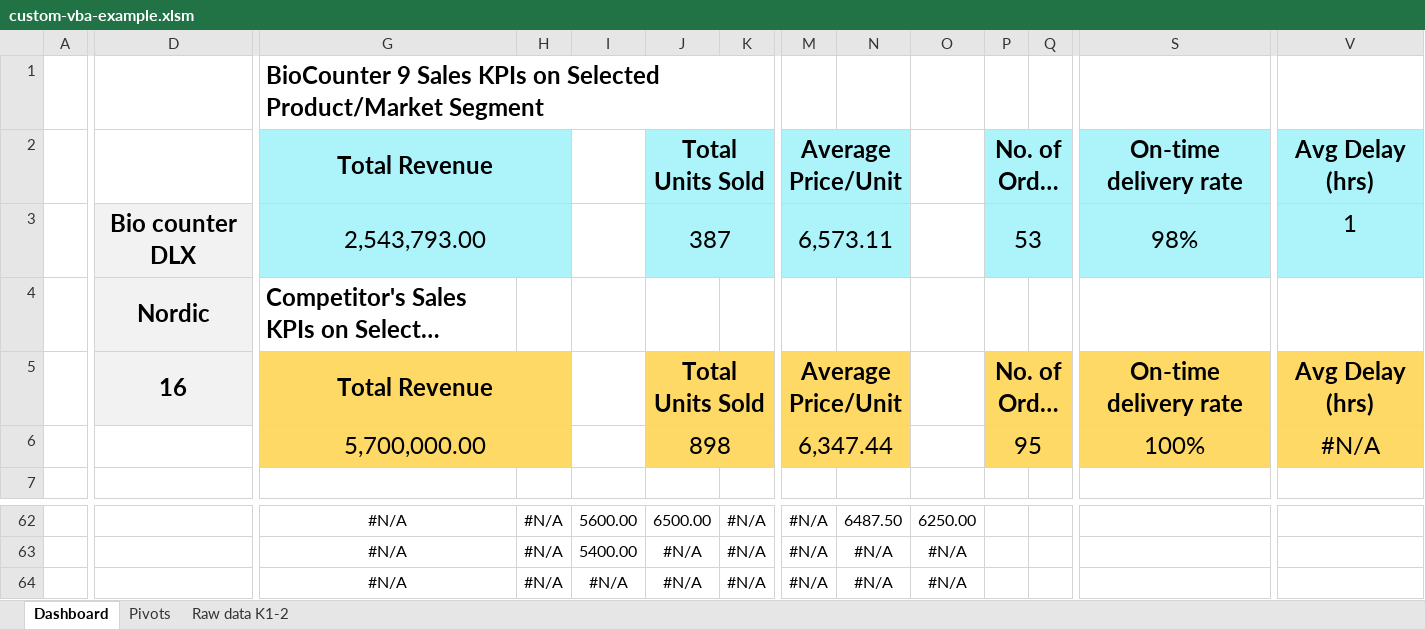
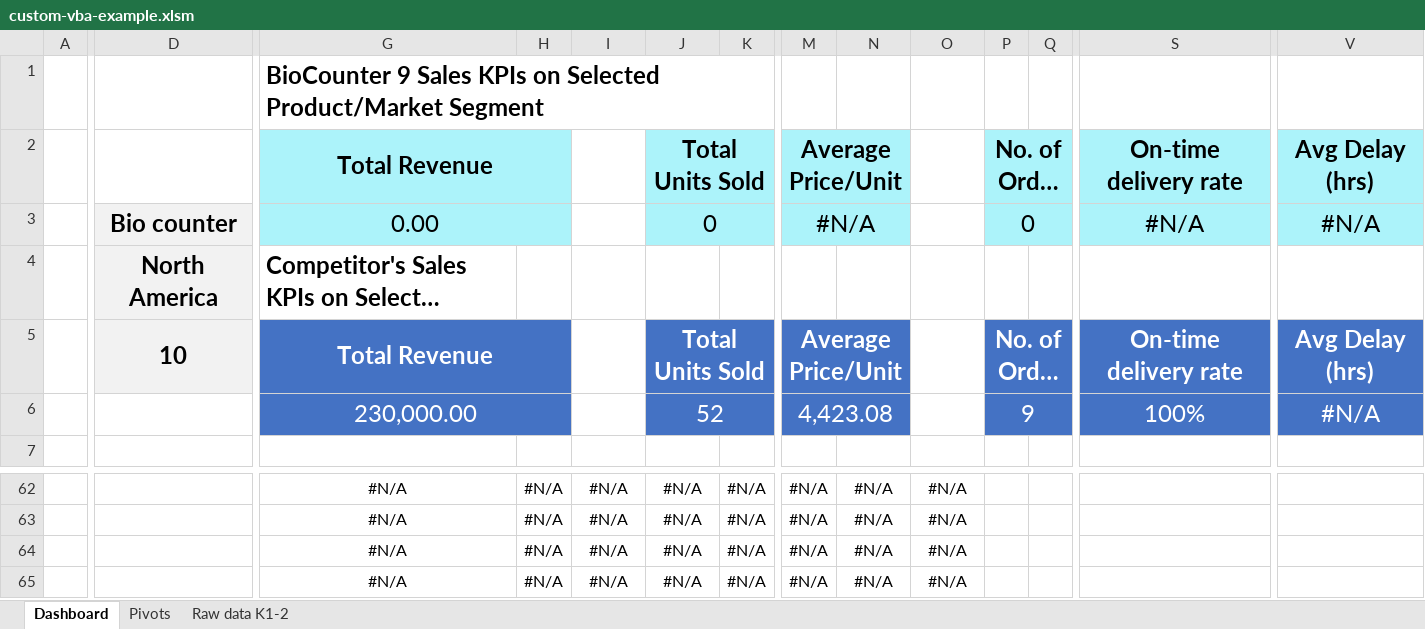
Before and after one commit to mikaelkankaanpaa/analytics-portfolio, an Excel workbook: 2-excel-VBA-dashboard/custom-vba-example.xlsm, sheet Dashboard, drawn as a sheet; only a part is shown, gaps mark what is left out; the shorter side is filled out with more unchanged rows; long unchanged cells end in …; values as stored, in another font and other column widths than the file's, no borders; charts and pictures and table styles not drawn; removed rows and columns are numbered as before the commit, all else as after; rows hold the shown columns only; the diff covers the shown part only; the diff names each change by its address in the sheet, - before the commit and + after, or states it on an @@ line.

Commit message:
Excel VBA sales dashboard
Added GIF , link and pictures to README/screenshot folder

```diff
--- a/2-excel-VBA-dashboard/custom-vba-example.xlsm (sheet Dashboard)
+++ b/2-excel-VBA-dashboard/custom-vba-example.xlsm (sheet Dashboard)
-row 3:  | Bio counter DLX | 2,543,793.00 |  |  | 387 |  | 6,573.11 |  |  | 53 |  | 98% | 1
+row 3:  | Bio counter | 0.00 |  |  | 0 |  | #N/A |  |  | 0 |  | #N/A | #N/A
-D4: Nordic
+D4: North America
-D5: 16
+D5: 10
-G5:H5 fill: #FFD966
+G5:H5 fill: #4472C4
-G5 text colour: black
+G5 text colour: #FFFFFF
-J5:K5 fill: #FFD966
+J5:K5 fill: #4472C4
-J5 text colour: black
+J5 text colour: #FFFFFF
-M5:N5 fill: #FFD966
+M5:N5 fill: #4472C4
-M5 text colour: black
+M5 text colour: #FFFFFF
-P5:Q5 fill: #FFD966
+P5:Q5 fill: #4472C4
-P5 text colour: black
+P5 text colour: #FFFFFF
@@ S5 fill: #FFD966 → #4472C4, text colour: black → #FFFFFF @@
@@ V5 fill: #FFD966 → #4472C4, text colour: black → #FFFFFF @@
-row 6:  |  | 5,700,000.00 |  |  | 898 |  | 6,347.44 |  |  | 95 |  | 100% | #N/A
+row 6:  |  | 230,000.00 |  |  | 52 |  | 4,423.08 |  |  | 9 |  | 100% | #N/A
-I62: 5600.00
+I62: #N/A
-J62: 6500.00
+J62: #N/A
-N62: 6487.50
+N62: #N/A
-O62: 6250.00
+O62: #N/A
-I63: 5400.00
+I63: #N/A
```
Also changed, not shown: 25 added rows, 25 removed rows, 11 edited cells and cell formats elsewhere in this sheet, sheet Pivots, formulas that keep their value, charts or pictures, 3 other files.
